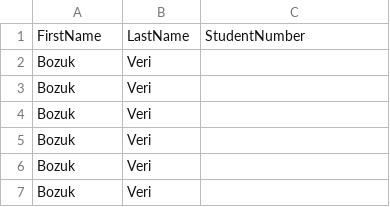
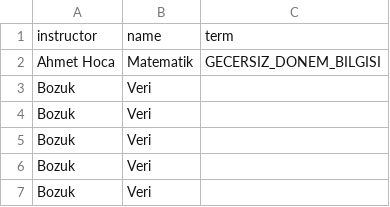
Before and after one commit to ayberkaarda/EduCore, a CSV file: csv_uploads/patlakveri.csv, drawn as a sheet; only a part is shown; the shorter side is filled out with more unchanged rows; removed rows and columns are numbered as before the commit, all else as after; the diff names each change by its address in the sheet, - before the commit and + after, or states it on an @@ line.

Commit message:
list ip

```diff
--- a/csv_uploads/patlakveri.csv
+++ b/csv_uploads/patlakveri.csv
-row 1: FirstName | LastName | StudentNumber
+row 1: instructor | name | term
+row 2: Ahmet Hoca | Matematik | GECERSIZ_DONEM_BILGISI
```
Also changed, not shown: 1 other file.
